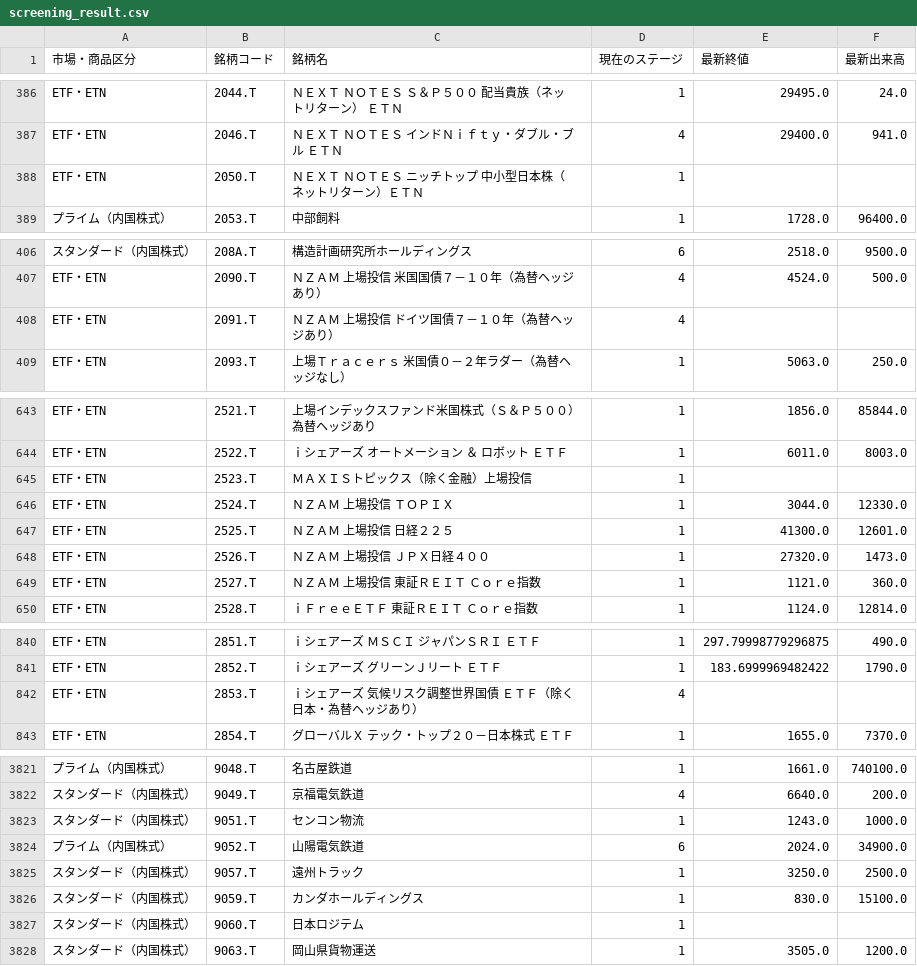
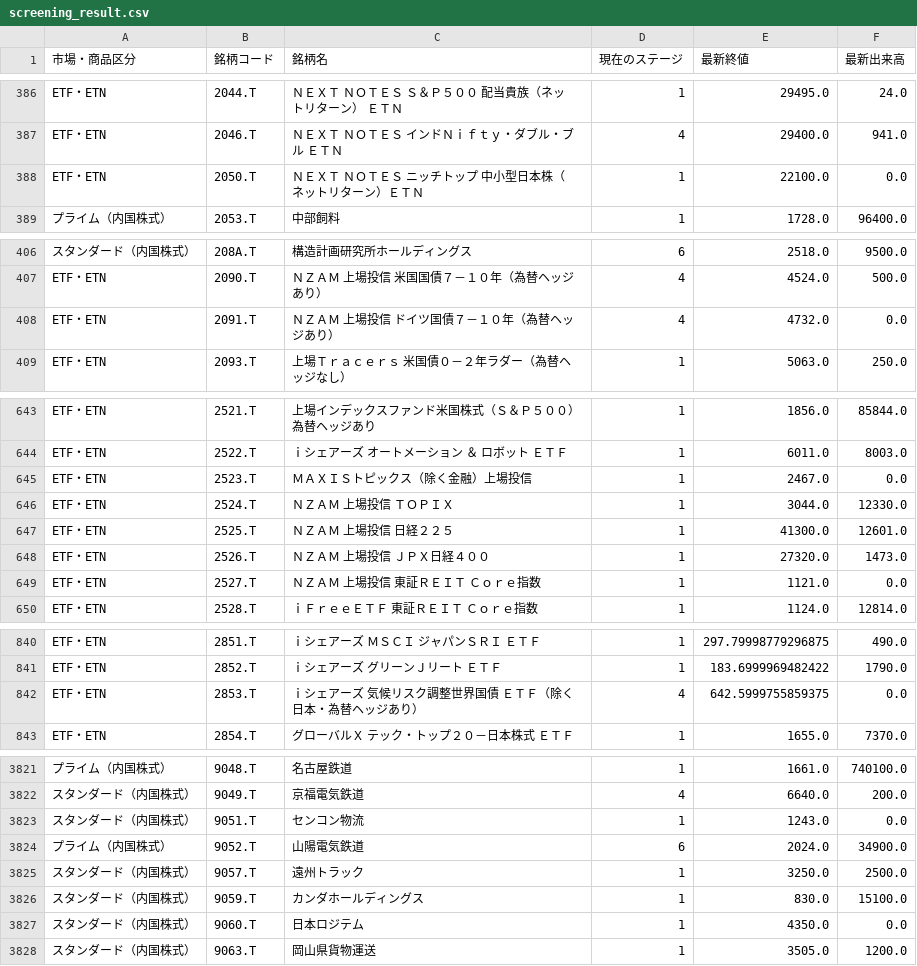
Before and after one commit to hiropon0216/stock_screening_app, a CSV file: output/screening_result.csv, drawn as a sheet; only a part is shown, gaps mark what is left out; the diff covers the shown part only; the diff names each change by its address in the sheet, - before the commit and + after, or states it on an @@ line.

```diff
--- a/output/screening_result.csv
+++ b/output/screening_result.csv
-E388 (最新終値): (empty)
+E388 (最新終値): 22100.0
-F388 (最新出来高): (empty)
+F388 (最新出来高): 0.0
-E408 (最新終値): (empty)
+E408 (最新終値): 4732.0
-F408 (最新出来高): (empty)
+F408 (最新出来高): 0.0
-E645 (最新終値): (empty)
+E645 (最新終値): 2467.0
-F645 (最新出来高): (empty)
+F645 (最新出来高): 0.0
-F649 (最新出来高): 360.0
+F649 (最新出来高): 0.0
-E842 (最新終値): (empty)
+E842 (最新終値): 642.5999755859375
-F842 (最新出来高): (empty)
+F842 (最新出来高): 0.0
-F3823 (最新出来高): 1000.0
+F3823 (最新出来高): 0.0
-E3827 (最新終値): (empty)
+E3827 (最新終値): 4350.0
-F3827 (最新出来高): (empty)
+F3827 (最新出来高): 0.0
```
Also changed, not shown: 59 edited cells elsewhere in this file.
